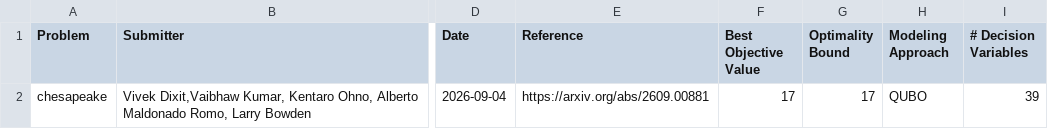
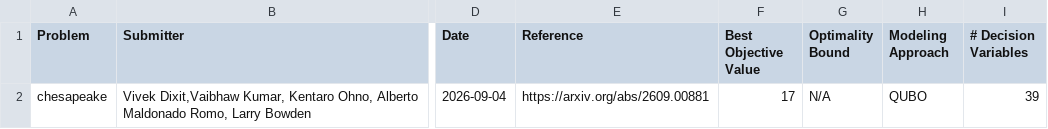
Before and after one commit to vd114/QOBLIB, a CSV file: 07-independentset/submissions/20260907_QAOA_Vivek/chesapeake/chesapeake_summary.csv, drawn as a sheet; only a part is shown, gaps mark what is left out; the diff names each change by its address in the sheet, - before the commit and + after, or states it on an @@ line.

Commit message:
Update chesapeake_summary.csv

```diff
--- a/07-independentset/submissions/20260907_QAOA_Vivek/chesapeake/chesapeake_summary.csv
+++ b/07-independentset/submissions/20260907_QAOA_Vivek/chesapeake/chesapeake_summary.csv
-G2 (Optimality Bound): 17
+G2 (Optimality Bound): N/A
```
